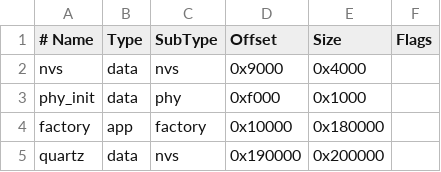
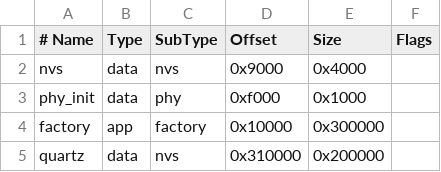
Before and after one commit to saasclawai-org/quartz, a CSV file: firmware/partitions.csv, drawn as a sheet; the diff names each change by its address in the sheet, - before the commit and + after, or states it on an @@ line.

Commit message:
feat: ESP32-S3 firmware compiles and produces flashable binary
Build fixes for ESP-IDF v5.3.1:
- Disabled secure boot, display (TFT_eSPI), and RadioLib (not as component)
- Fixed eFuse key purpose enum (HMAC_DOWN -> HMAC_DOWN_ALL)
- Stubbed ed25519.h (not in ESP-IDF mbedtls bundle)
- Updated ADC API to esp_adc/adc_oneshot.h
- Added qz_err_t error codes (QZ_ERR_INVALID_SIG, QZ_ERR_ALREADY)
- Fixed device_id size mismatch (16 -> 32 bytes)
- Stubbed eFuse set_purpose/set_read_protect (not available in IDF v5.3)
- Removed duplicate mining stats function from main.c

Output: quartz-heltec-v3.bin (842 KB merged binary)
  SHA-256: 6f66f7150b74355298f8b427b3fd8e8859beb57add7ea66a46c81d811c331862

Live at: https://quartz.preview.saasclaw.ai/firmware/quartz-heltec-v3.bin

```diff
--- a/firmware/partitions.csv
+++ b/firmware/partitions.csv
-E4 (Size): 0x180000
+E4 (Size): 0x300000
-D5 (Offset): 0x190000
+D5 (Offset): 0x310000
```
Also changed, not shown: 16 other files.
